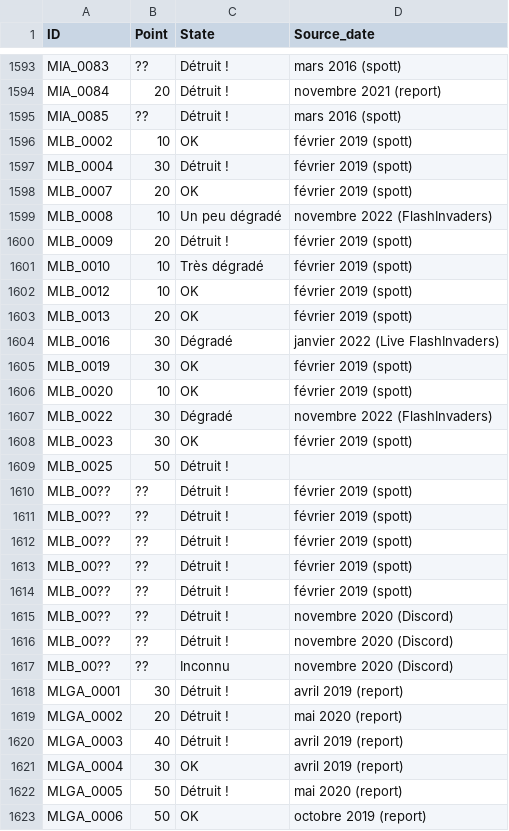
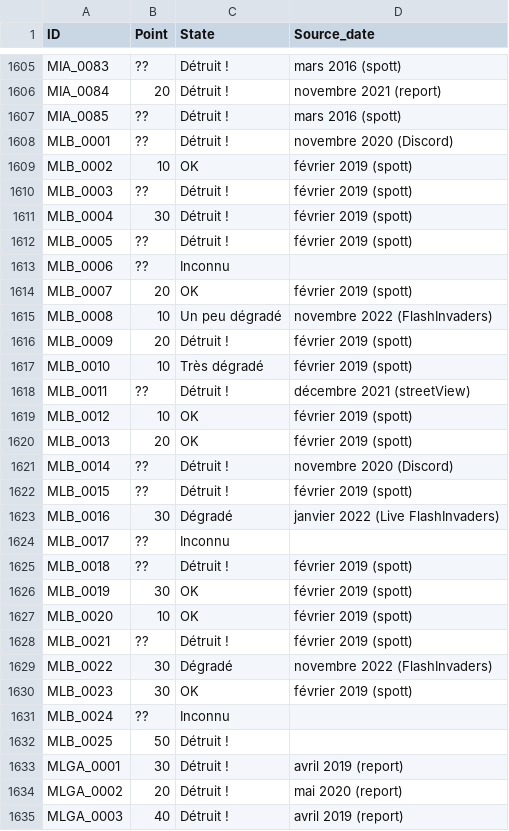
Before and after one commit to SHAO-Nuoya/Where-Are-My-INVADERS, a CSV file: data/info.csv, drawn as a sheet; only a part is shown, gaps mark what is left out; the shorter side is filled out with more unchanged rows; the diff covers the shown part only.

```diff
--- a/data/info.csv
+++ b/data/info.csv
@@ -1595,4 +1607,8 @@ MIA_0084;20;Détruit !;novembre 2021 (report)
 MIA_0085;??;Détruit !;mars 2016 (spott)
+MLB_0001;??;Détruit !;novembre 2020 (Discord)
 MLB_0002;10;OK;février 2019 (spott)
+MLB_0003;??;Détruit !;février 2019 (spott)
 MLB_0004;30;Détruit !;février 2019 (spott)
+MLB_0005;??;Détruit !;février 2019 (spott)
+MLB_0006;??;Inconnu;
 MLB_0007;20;OK;février 2019 (spott)
@@ -1601,18 +1617,17 @@ MLB_0009;20;Détruit !;février 2019 (spott)
 MLB_0010;10;Très dégradé;février 2019 (spott)
+MLB_0011;??;Détruit !;décembre 2021 (streetView)
 MLB_0012;10;OK;février 2019 (spott)
 MLB_0013;20;OK;février 2019 (spott)
+MLB_0014;??;Détruit !;novembre 2020 (Discord)
+MLB_0015;??;Détruit !;février 2019 (spott)
 MLB_0016;30;Dégradé;janvier 2022 (Live FlashInvaders)
+MLB_0017;??;Inconnu;
+MLB_0018;??;Détruit !;février 2019 (spott)
 MLB_0019;30;OK;février 2019 (spott)
 MLB_0020;10;OK;février 2019 (spott)
+MLB_0021;??;Détruit !;février 2019 (spott)
 MLB_0022;30;Dégradé;novembre 2022 (FlashInvaders)
 MLB_0023;30;OK;février 2019 (spott)
+MLB_0024;??;Inconnu;
 MLB_0025;50;Détruit !;
-MLB_00??;??;Détruit !;février 2019 (spott)
-MLB_00??;??;Détruit !;février 2019 (spott)
-MLB_00??;??;Détruit !;février 2019 (spott)
-MLB_00??;??;Détruit !;février 2019 (spott)
-MLB_00??;??;Détruit !;février 2019 (spott)
-MLB_00??;??;Détruit !;novembre 2020 (Discord)
-MLB_00??;??;Détruit !;novembre 2020 (Discord)
-MLB_00??;??;Inconnu;novembre 2020 (Discord)
 MLGA_0001;30;Détruit !;avril 2019 (report)
```
Also changed, not shown: 20 added rows, 2 removed rows and 13 edited cells elsewhere in this file, data/nuoya.csv.
